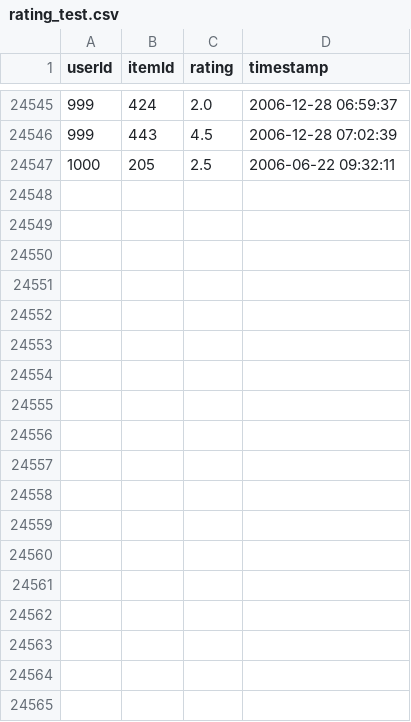
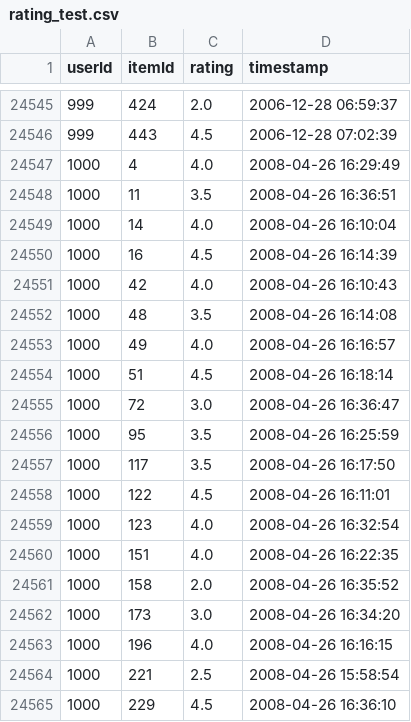
Before and after one commit to hocheol0303/oss02_recsys, a CSV file: model03_id_NCF/rating_test.csv, drawn as a sheet; only a part is shown, gaps mark what is left out; the diff covers the shown part only.

Commit message:
ncf id data: 마지막 데이터도 충분히 수집

```diff
--- a/model03_id_NCF/rating_test.csv
+++ b/model03_id_NCF/rating_test.csv
@@ -24546,2 +24546,20 @@ userId,itemId,rating,timestamp
 999,443,4.5,2006-12-28 07:02:39
-1000,205,2.5,2006-06-22 09:32:11
+1000,4,4.0,2008-04-26 16:29:49
+1000,11,3.5,2008-04-26 16:36:51
+1000,14,4.0,2008-04-26 16:10:04
+1000,16,4.5,2008-04-26 16:14:39
+1000,42,4.0,2008-04-26 16:10:43
+1000,48,3.5,2008-04-26 16:14:08
+1000,49,4.0,2008-04-26 16:16:57
+1000,51,4.5,2008-04-26 16:18:14
+1000,72,3.0,2008-04-26 16:36:47
+1000,95,3.5,2008-04-26 16:25:59
+1000,117,3.5,2008-04-26 16:17:50
+1000,122,4.5,2008-04-26 16:11:01
+1000,123,4.0,2008-04-26 16:32:54
+1000,151,4.0,2008-04-26 16:22:35
+1000,158,2.0,2008-04-26 16:35:52
+1000,173,3.0,2008-04-26 16:34:20
+1000,196,4.0,2008-04-26 16:16:15
+1000,221,2.5,2008-04-26 15:58:54
+1000,229,4.5,2008-04-26 16:36:10
```
Also changed, not shown: 13 added rows elsewhere in this file.
